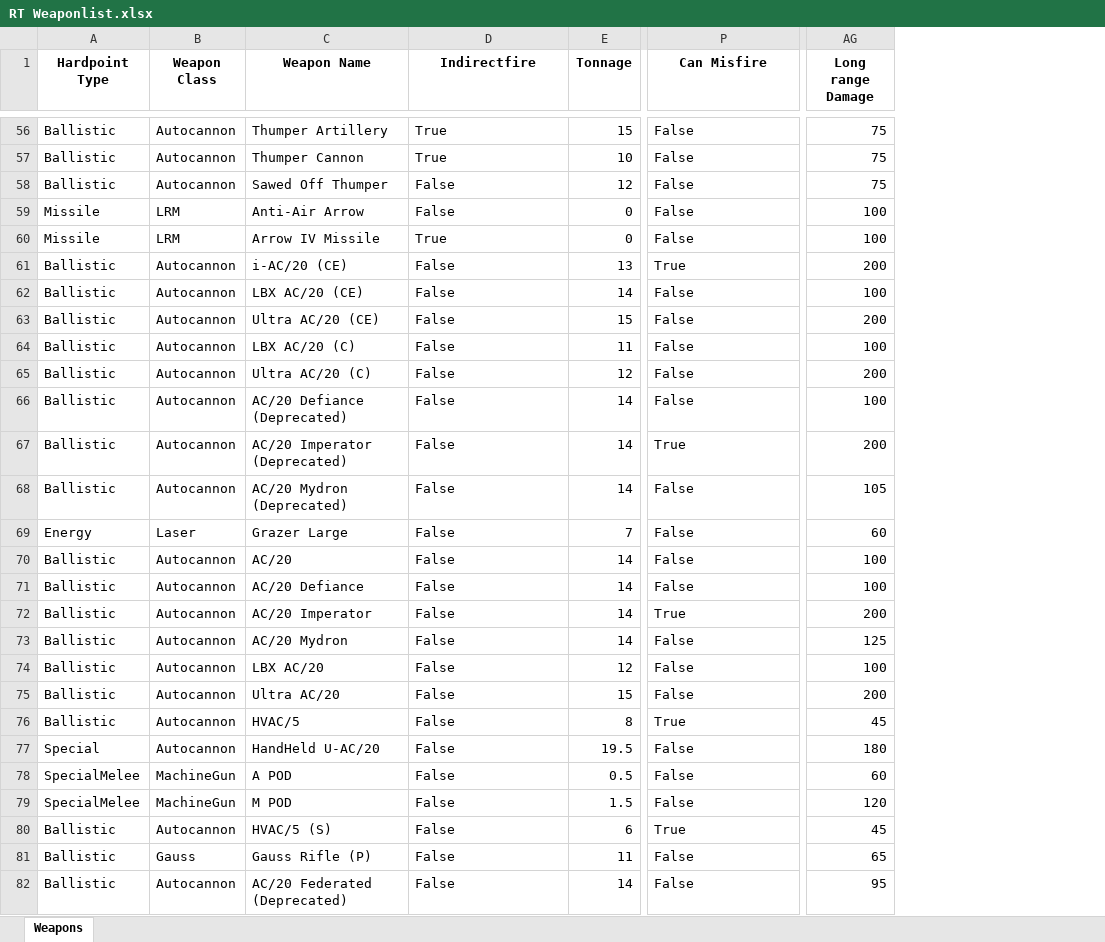
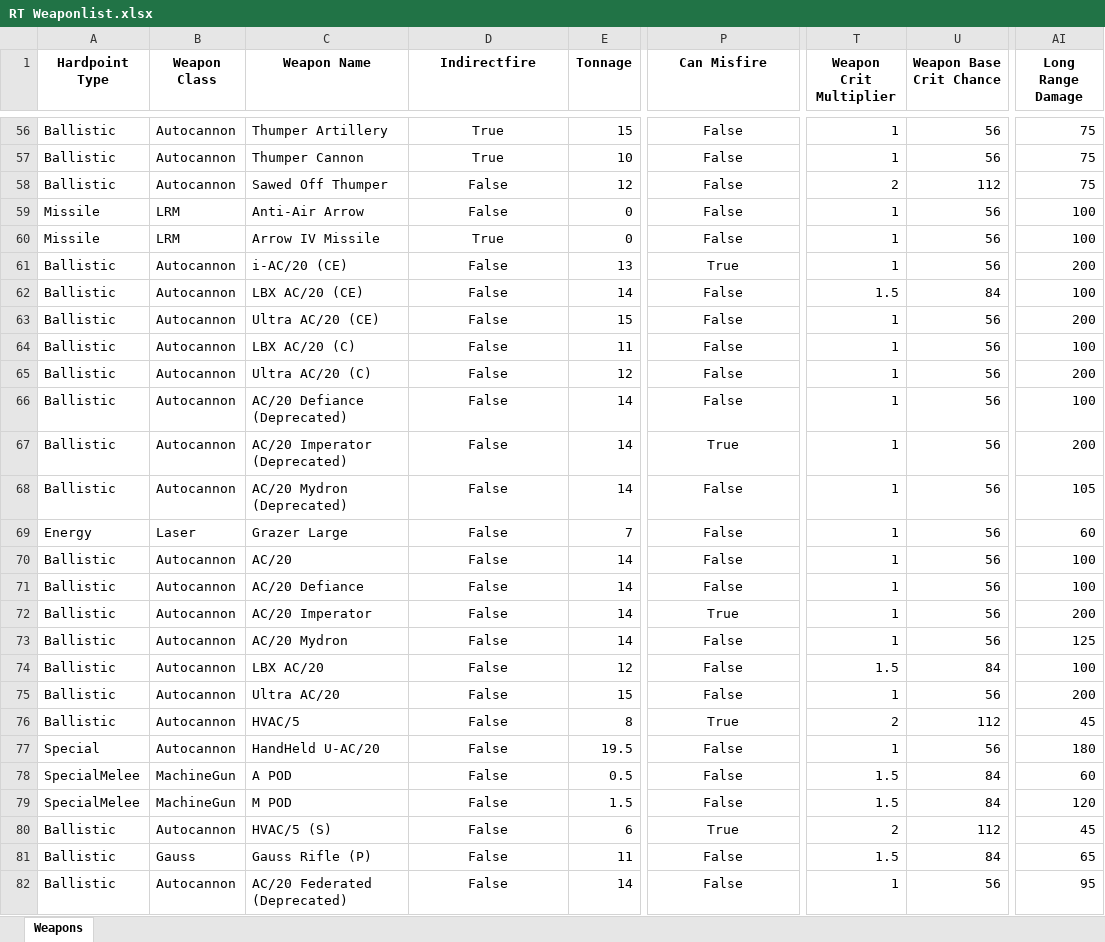
Before and after one commit to Procrastik/RT-Weapon-Scraper, an Excel workbook: RT Weaponlist.xlsx, sheet Weapons, drawn as a sheet; only a part is shown, gaps mark what is left out; values as stored, in another font and other column widths than the file's, no borders; conditional formats not drawn; addresses are those after the commit; the diff covers the shown part only; the diff names each change by its address in the sheet, - before the commit and + after, or states it on an @@ line.

```diff
--- a/RT Weaponlist.xlsx (sheet Weapons)
+++ b/RT Weaponlist.xlsx (sheet Weapons)
+column T (Weapon Crit Multiplier), rows 56-82: 1 | 1 | 2 | 1 | 1 | 1 | 1.5 | 1 | 1 | 1 | 1 | 1 | 1 | 1 | 1 | 1 | 1 | 1 | 1.5 | 1 | 2 | 1 | 1.5 | 1.5 | 2 | 1.5 | 1
+column U (Weapon Base Crit Chance), rows 56-82: 56 | 56 | 112 | 56 | 56 | 56 | 84 | 56 | 56 | 56 | 56 | 56 | 56 | 56 | 56 | 56 | 56 | 56 | 84 | 56 | 112 | 56 | 84 | 84 | 112 | 84 | 56
-AI1: Long range Damage
+AI1: Long Range Damage
-D56:D82 alignment: left
+D56:D82 alignment: center
-P56:P82 alignment: left
+P56:P82 alignment: center
```
Also changed, not shown: cell formats elsewhere in this sheet, RT Weaponlist_color.xlsx, 2 other files.
